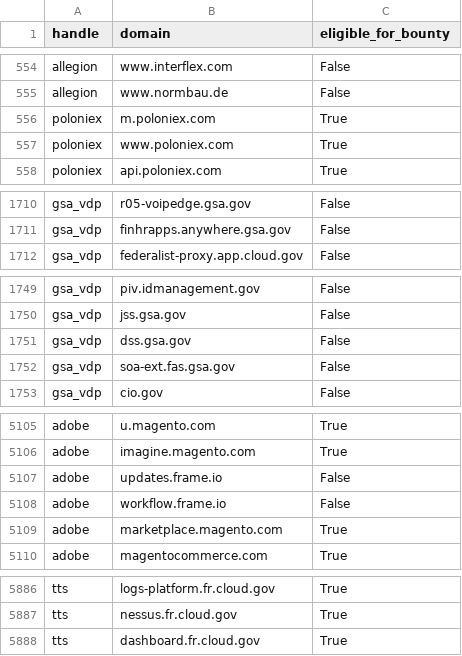
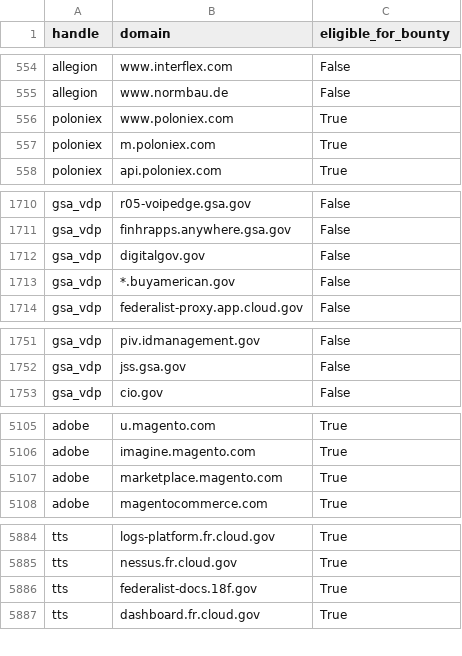
Before and after one commit to bbhunter/h1domains, a CSV file: domains.csv, drawn as a sheet; only a part is shown, gaps mark what is left out; the diff covers the shown part only.

```diff
--- a/domains.csv
+++ b/domains.csv
@@ -555,4 +555,4 @@ allegion,www.interflex.com,False
 allegion,www.normbau.de,False
-poloniex,m.poloniex.com,True
 poloniex,www.poloniex.com,True
+poloniex,m.poloniex.com,True
 poloniex,api.poloniex.com,True
@@ -1711,2 +1711,4 @@ gsa_vdp,r05-voipedge.gsa.gov,False
 gsa_vdp,finhrapps.anywhere.gsa.gov,False
+gsa_vdp,digitalgov.gov,False
+gsa_vdp,*.buyamerican.gov,False
 gsa_vdp,federalist-proxy.app.cloud.gov,False
@@ -1750,4 +1752,2 @@ gsa_vdp,piv.idmanagement.gov,False
 gsa_vdp,jss.gsa.gov,False
-gsa_vdp,dss.gsa.gov,False
-gsa_vdp,soa-ext.fas.gsa.gov,False
 gsa_vdp,cio.gov,False
@@ -5106,4 +5106,2 @@ adobe,u.magento.com,True
 adobe,imagine.magento.com,True
-adobe,updates.frame.io,False
-adobe,workflow.frame.io,False
 adobe,marketplace.magento.com,True
@@ -5887,2 +5885,3 @@ tts,logs-platform.fr.cloud.gov,True
 tts,nessus.fr.cloud.gov,True
+tts,federalist-docs.18f.gov,True
 tts,dashboard.fr.cloud.gov,True
```
Also changed, not shown: 6 moved rows elsewhere in this file, 3 other files.
